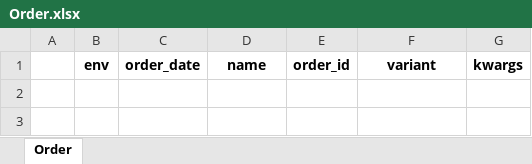
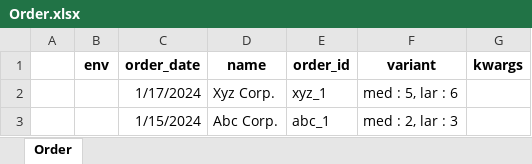
Before and after one commit to AvinashPinnamaneni/PPRmodel, an Excel workbook: customSim/LES/systemDefinition/productDomain/Order.xlsx, sheet Order, drawn as a sheet; values as stored, in another font and other column widths than the file's, no borders; the diff names each change by its address in the sheet, - before the commit and + after, or states it on an @@ line.

```diff
--- a/customSim/LES/systemDefinition/productDomain/Order.xlsx (sheet Order)
+++ b/customSim/LES/systemDefinition/productDomain/Order.xlsx (sheet Order)
+row 2:  |  | 1/17/2024 | Xyz Corp. | xyz_1 | med : 5, lar : 6
+row 3:  |  | 1/15/2024 | Abc Corp. | abc_1 | med : 2, lar : 3
```
Also changed, not shown: customSim/LES/systemDefinition/productDomain/Assembly.xlsx, customSim/LES/systemDefinition/productDomain/Component.xlsx, 19 other files.
